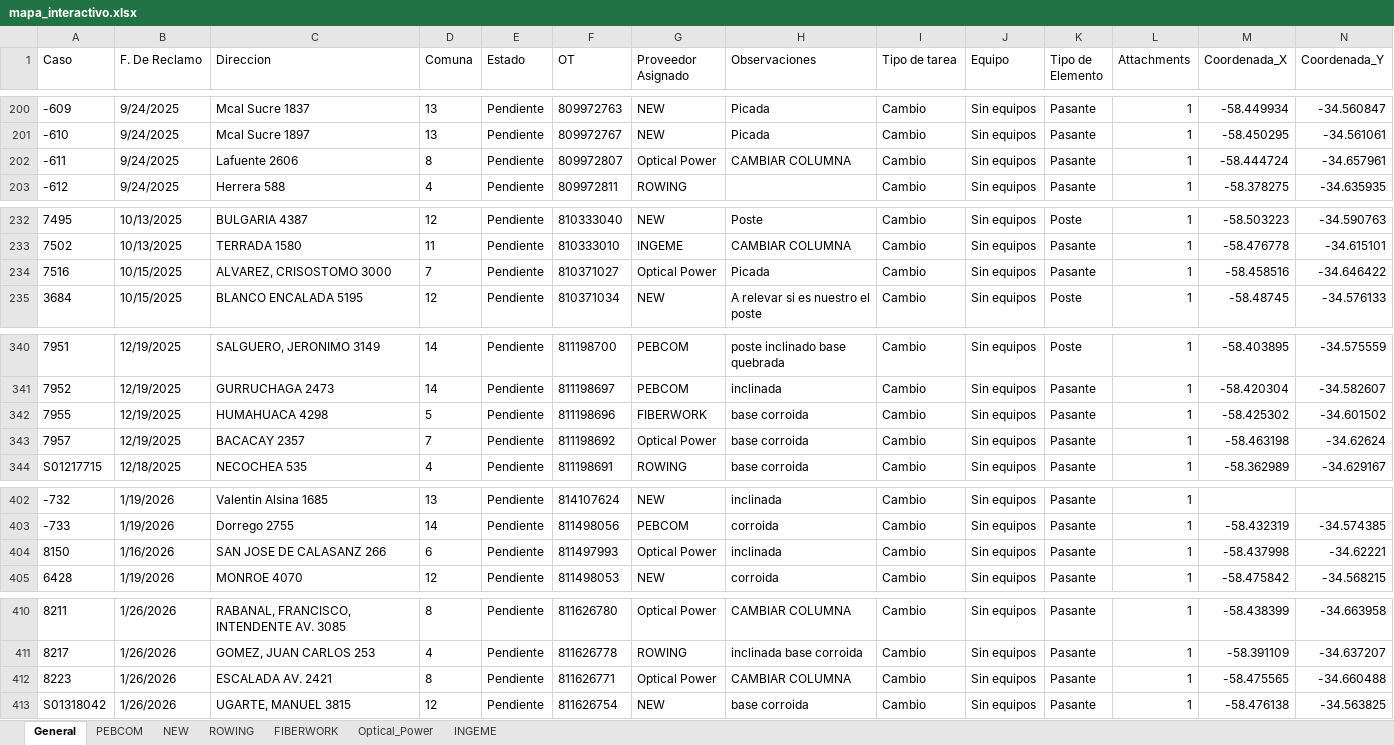
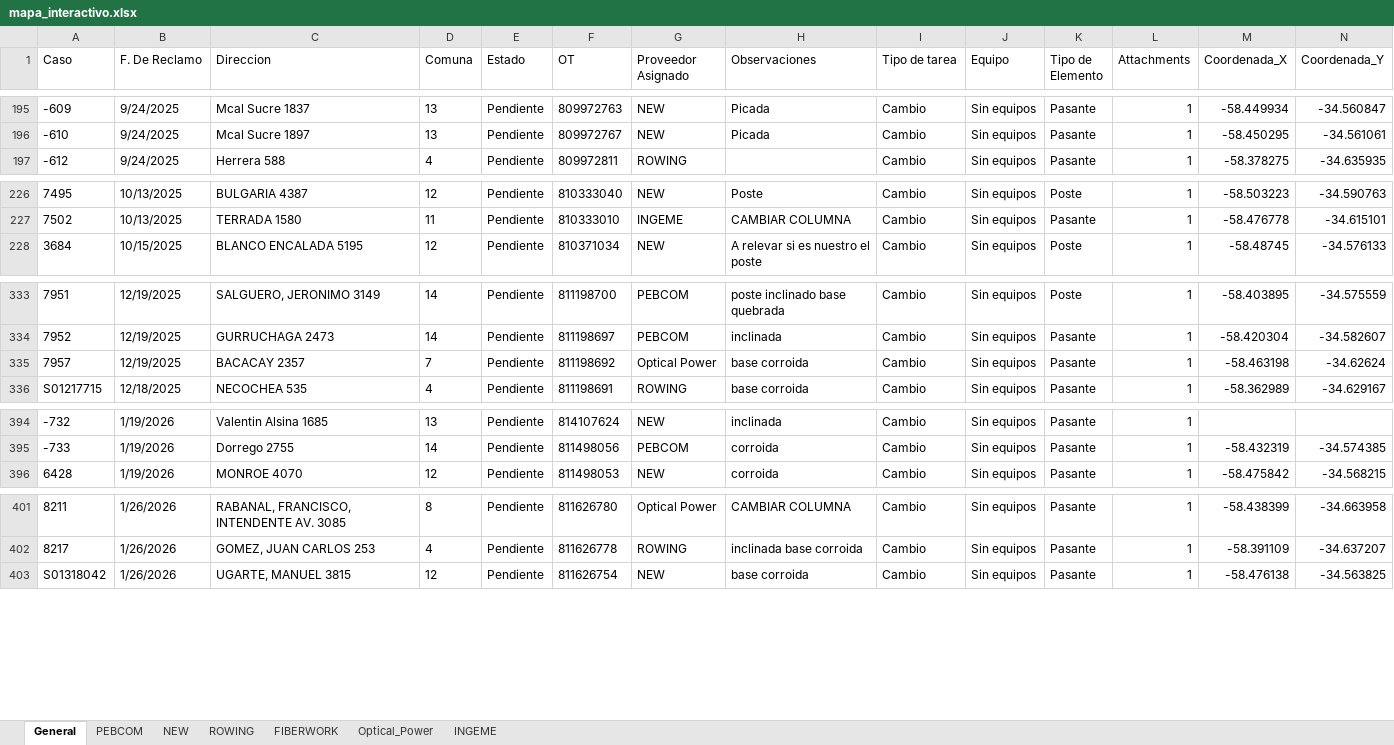
Before and after one commit to gestiondereclamosteco/pendientes_mantenimiento, an Excel workbook: mapa_interactivo.xlsx, sheet General, drawn as a sheet; only a part is shown, gaps mark what is left out; values as stored, in another font and other column widths than the file's, no borders; rows hold the shown columns only; the diff covers the shown part only; the diff names each change by its address in the sheet, - before the commit and + after, or states it on an @@ line.

```diff
--- a/mapa_interactivo.xlsx (sheet General)
+++ b/mapa_interactivo.xlsx (sheet General)
-row 202: -611 | 9/24/2025 | Lafuente 2606 | 8 | Pendiente | 809972807 | Optical Power | CAMBIAR COLUMNA | Cambio | Sin equipos | Pasante | 1 | -58.444724 | -34.657961
-row 234: 7516 | 10/15/2025 | ALVAREZ, CRISOSTOMO 3000 | 7 | Pendiente | 810371027 | Optical Power | Picada | Cambio | Sin equipos | Pasante | 1 | -58.458516 | -34.646422
-row 342: 7955 | 12/19/2025 | HUMAHUACA 4298 | 5 | Pendiente | 811198696 | FIBERWORK | base corroida | Cambio | Sin equipos | Pasante | 1 | -58.425302 | -34.601502
-row 404: 8150 | 1/16/2026 | SAN JOSE DE CALASANZ 266 | 6 | Pendiente | 811497993 | Optical Power | inclinada | Cambio | Sin equipos | Pasante | 1 | -58.437998 | -34.62221
-row 412: 8223 | 1/26/2026 | ESCALADA AV. 2421 | 8 | Pendiente | 811626771 | Optical Power | CAMBIAR COLUMNA | Cambio | Sin equipos | Pasante | 1 | -58.475565 | -34.660488
```
Also changed, not shown: 17 removed rows elsewhere in this sheet, sheet Optical_Power, sheet INGEME, sheet FIBERWORK, 1 other file.
